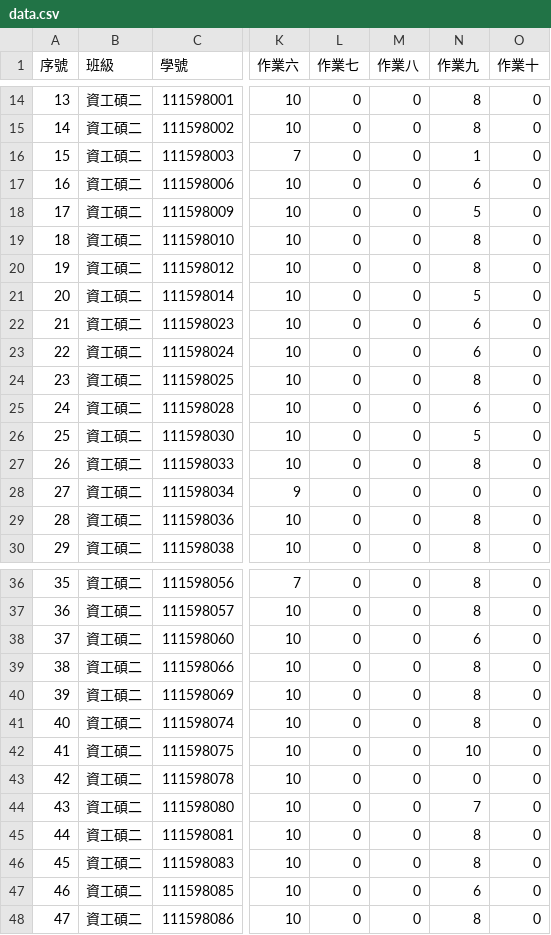
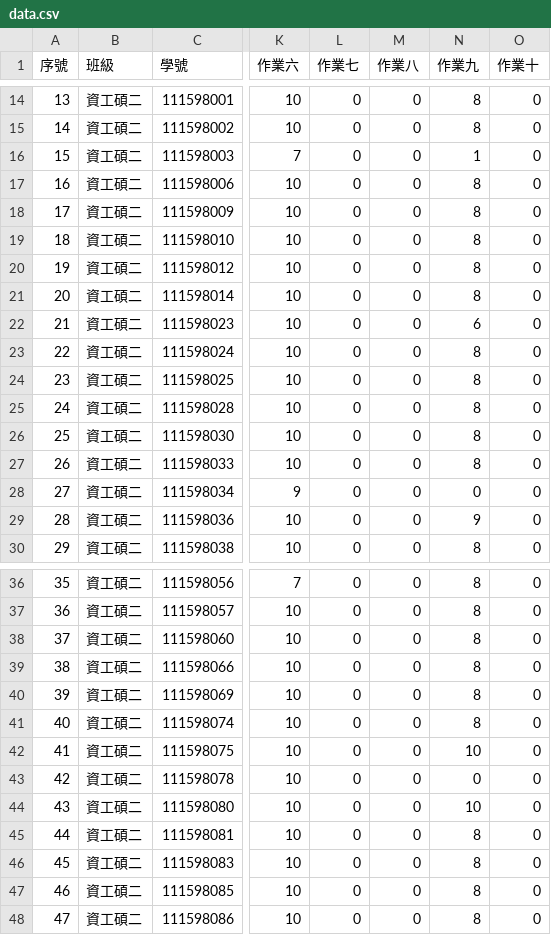
Before and after one commit to yungpei/vis2023f_grade, a CSV file: csv/data.csv, drawn as a sheet; only a part is shown, gaps mark what is left out; the diff covers the shown part only; the diff names each change by its address in the sheet, - before the commit and + after, or states it on an @@ line.

```diff
--- a/csv/data.csv
+++ b/csv/data.csv
-N17 (作業九): 6
+N17 (作業九): 8
-N18 (作業九): 5
+N18 (作業九): 8
-N21 (作業九): 5
+N21 (作業九): 8
-N23 (作業九): 6
+N23 (作業九): 8
-N25 (作業九): 6
+N25 (作業九): 8
-N26 (作業九): 5
+N26 (作業九): 8
-N29 (作業九): 8
+N29 (作業九): 9
-N38 (作業九): 6
+N38 (作業九): 8
-N44 (作業九): 7
+N44 (作業九): 10
-N47 (作業九): 6
+N47 (作業九): 8
```
Also changed, not shown: 12 edited cells elsewhere in this file.
